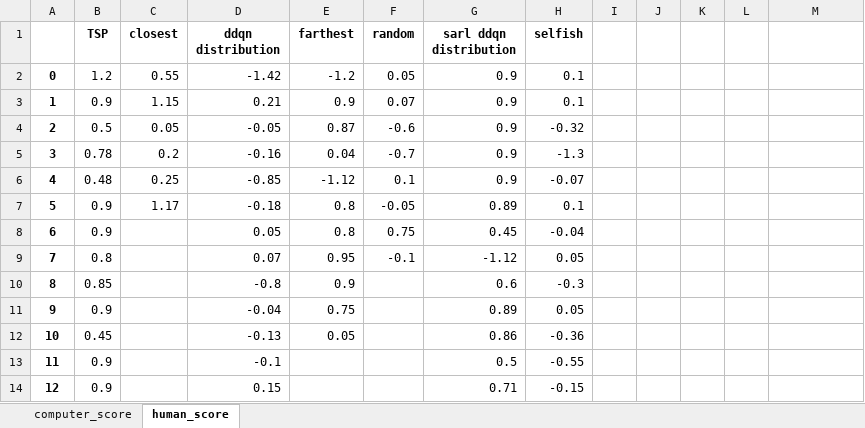
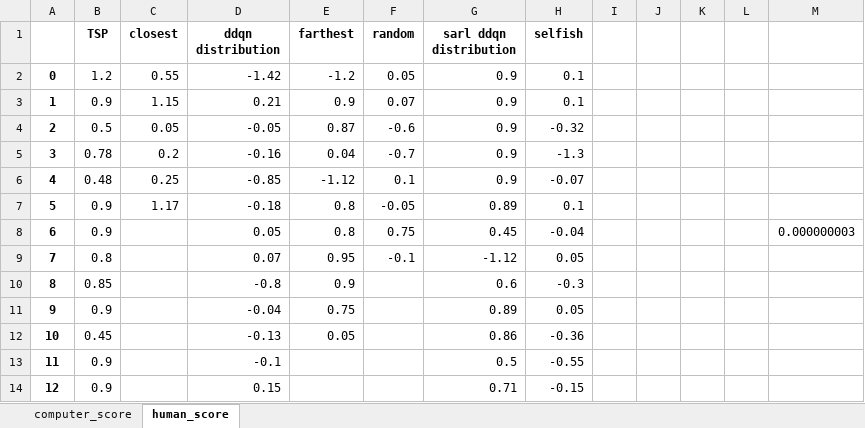
Before and after one commit to ido1Shapira/packmanGame, an Excel workbook: python_code/data/map 5/agent_scores.xlsx, sheet human_score, drawn as a sheet; only a part is shown; values as stored, in another font and other column widths than the file's, no borders; the diff names each change by its address in the sheet, - before the commit and + after, or states it on an @@ line.

```diff
--- a/python_code/data/map 5/agent_scores.xlsx (sheet human_score)
+++ b/python_code/data/map 5/agent_scores.xlsx (sheet human_score)
-M8: (empty)
+M8: 0.000000003
```
Also changed, not shown: sheet computer_score, python_code/data/map 3/agent_scores.xlsx, 3 other files.
